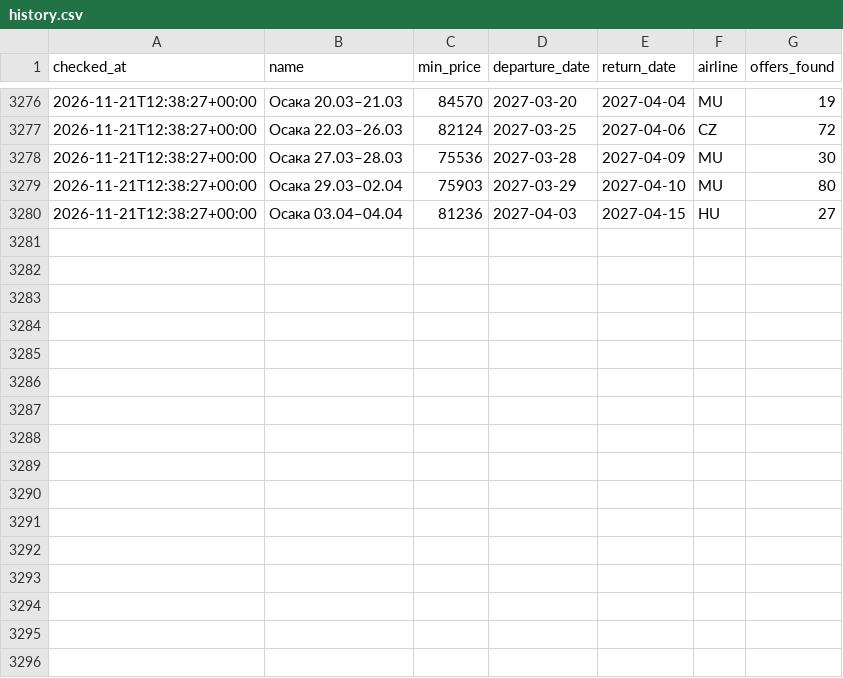
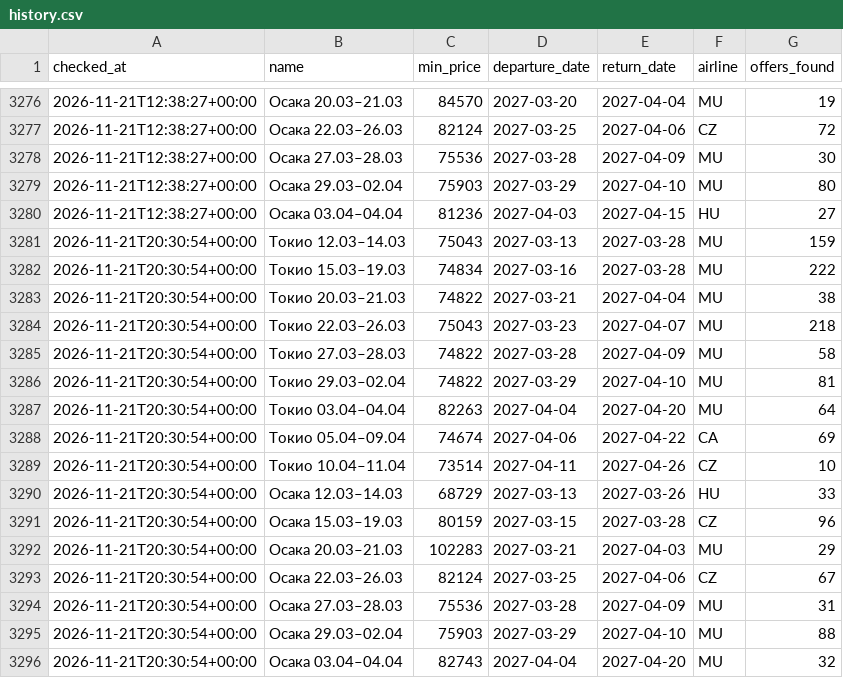
Before and after one commit to djandtty/custom-bot-checker, a CSV file: history.csv, drawn as a sheet; only a part is shown, gaps mark what is left out; the diff names each change by its address in the sheet, - before the commit and + after, or states it on an @@ line.

```diff
--- a/history.csv
+++ b/history.csv
+row 3281: 2026-11-21T20:30:54+00:00 | Токио 12.03–14.03 | 75043 | 2027-03-13 | 2027-03-28 | MU | 159
+row 3282: 2026-11-21T20:30:54+00:00 | Токио 15.03–19.03 | 74834 | 2027-03-16 | 2027-03-28 | MU | 222
+row 3283: 2026-11-21T20:30:54+00:00 | Токио 20.03–21.03 | 74822 | 2027-03-21 | 2027-04-04 | MU | 38
+row 3284: 2026-11-21T20:30:54+00:00 | Токио 22.03–26.03 | 75043 | 2027-03-23 | 2027-04-07 | MU | 218
+row 3285: 2026-11-21T20:30:54+00:00 | Токио 27.03–28.03 | 74822 | 2027-03-28 | 2027-04-09 | MU | 58
+row 3286: 2026-11-21T20:30:54+00:00 | Токио 29.03–02.04 | 74822 | 2027-03-29 | 2027-04-10 | MU | 81
+row 3287: 2026-11-21T20:30:54+00:00 | Токио 03.04–04.04 | 82263 | 2027-04-04 | 2027-04-20 | MU | 64
+row 3288: 2026-11-21T20:30:54+00:00 | Токио 05.04–09.04 | 74674 | 2027-04-06 | 2027-04-22 | CA | 69
+row 3289: 2026-11-21T20:30:54+00:00 | Токио 10.04–11.04 | 73514 | 2027-04-11 | 2027-04-26 | CZ | 10
+row 3290: 2026-11-21T20:30:54+00:00 | Осака 12.03–14.03 | 68729 | 2027-03-13 | 2027-03-26 | HU | 33
+row 3291: 2026-11-21T20:30:54+00:00 | Осака 15.03–19.03 | 80159 | 2027-03-15 | 2027-03-28 | CZ | 96
+row 3292: 2026-11-21T20:30:54+00:00 | Осака 20.03–21.03 | 102283 | 2027-03-21 | 2027-04-03 | MU | 29
+row 3293: 2026-11-21T20:30:54+00:00 | Осака 22.03–26.03 | 82124 | 2027-03-25 | 2027-04-06 | CZ | 67
+row 3294: 2026-11-21T20:30:54+00:00 | Осака 27.03–28.03 | 75536 | 2027-03-28 | 2027-04-09 | MU | 31
+row 3295: 2026-11-21T20:30:54+00:00 | Осака 29.03–02.04 | 75903 | 2027-03-29 | 2027-04-10 | MU | 88
+row 3296: 2026-11-21T20:30:54+00:00 | Осака 03.04–04.04 | 82743 | 2027-04-04 | 2027-04-20 | MU | 32
```
Also changed, not shown: 1 other file.
